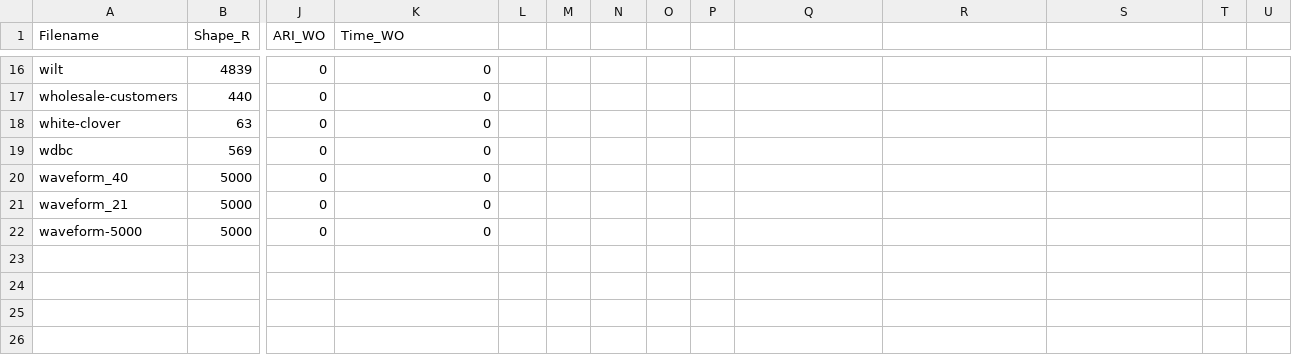
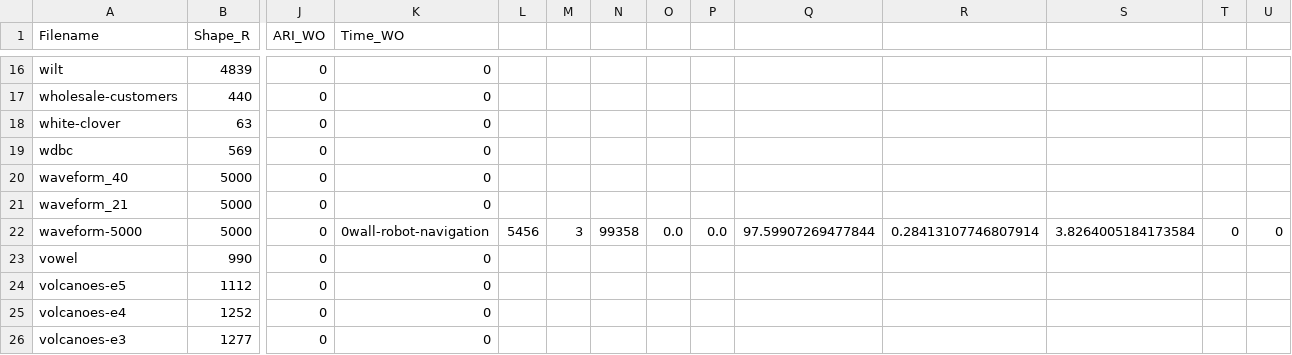
Before and after one commit to MuyeedAhmed/AcceleratedUL, a CSV file: Stats/AP.csv, drawn as a sheet; only a part is shown, gaps mark what is left out; rows hold the shown columns only; the diff names each change by its address in the sheet, - before the commit and + after, or states it on an @@ line.

```diff
--- a/Stats/AP.csv
+++ b/Stats/AP.csv
-K22 (Time_WO): 0
+K22 (Time_WO): 0wall-robot-navigation
-L22: (empty)
+L22: 5456
-M22: (empty)
+M22: 3
-N22: (empty)
+N22: 99358
-O22: (empty)
+O22: 0.0
-P22: (empty)
+P22: 0.0
-Q22: (empty)
+Q22: 97.59907269477844
-R22: (empty)
+R22: 0.28413107746807914
-S22: (empty)
+S22: 3.8264005184173584
-T22: (empty)
+T22: 0
-U22: (empty)
+U22: 0
+row 23: vowel | 990 | 0 | 0
+row 24: volcanoes-e5 | 1112 | 0 | 0
+row 25: volcanoes-e4 | 1252 | 0 | 0
+row 26: volcanoes-e3 | 1277 | 0 | 0
```
Also changed, not shown: 1 other file.
